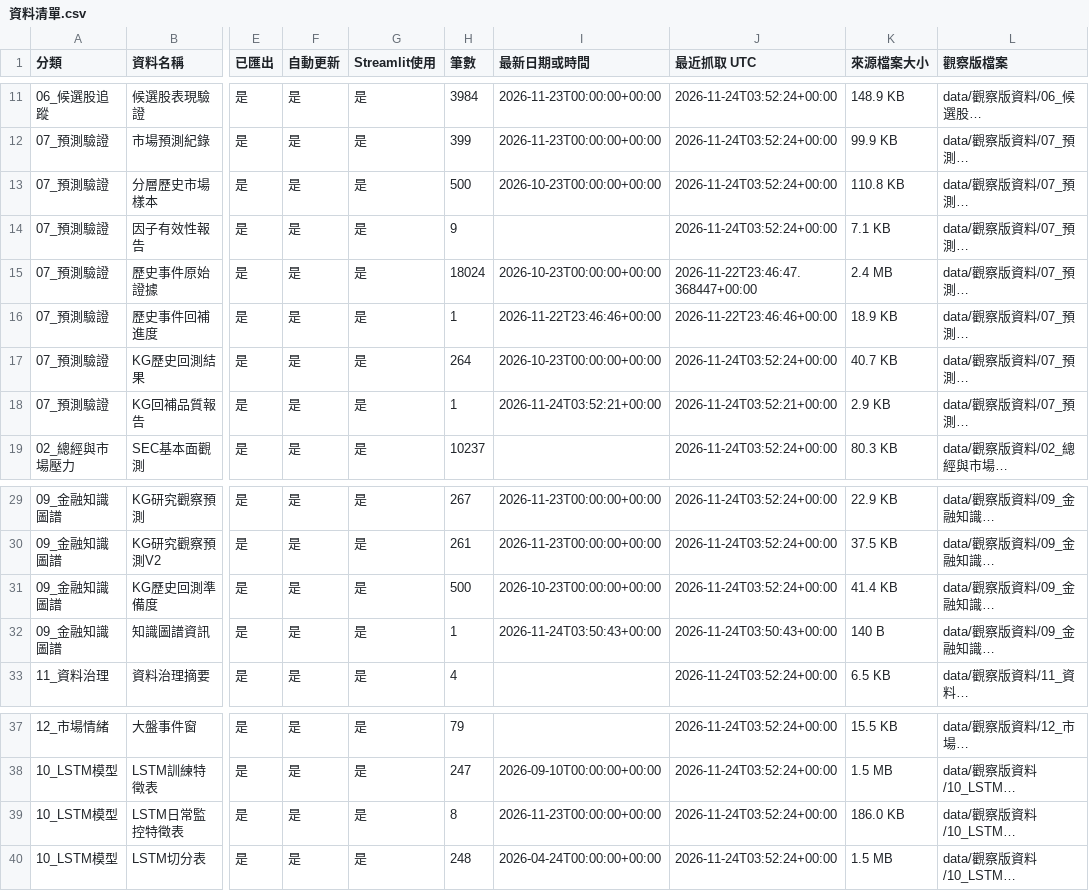
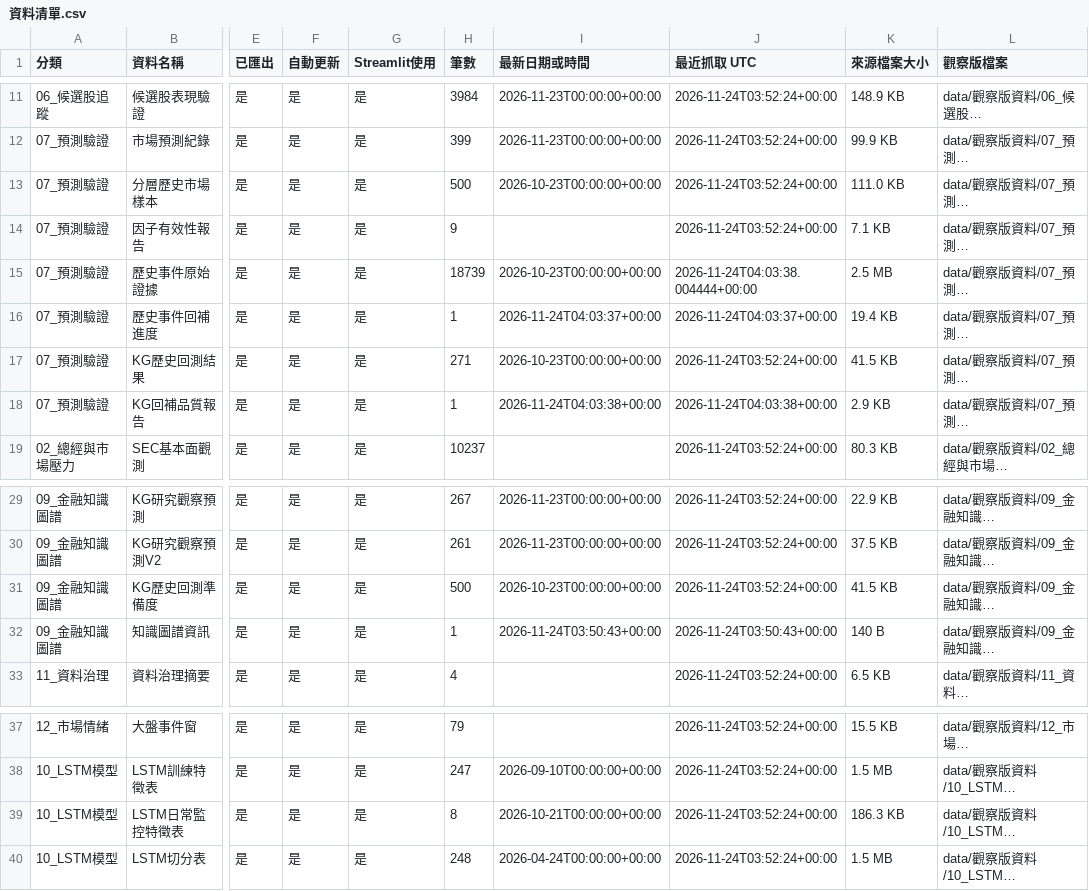
Before and after one commit to eric07079207-star/tech-market-monitor, a CSV file: data/觀察版資料/00_資料說明/資料清單.csv, drawn as a sheet; only a part is shown, gaps mark what is left out; long unchanged cells end in …; the diff names each change by its address in the sheet, - before the commit and + after, or states it on an @@ line.

```diff
--- a/data/觀察版資料/00_資料說明/資料清單.csv
+++ b/data/觀察版資料/00_資料說明/資料清單.csv
-K13 (來源檔案大小): 110.8 KB
+K13 (來源檔案大小): 111.0 KB
-H15 (筆數): 18024
+H15 (筆數): 18739
-J15 (最近抓取 UTC): 2026-11-22T23:46:47.368447+00:00
+J15 (最近抓取 UTC): 2026-11-24T04:03:38.004444+00:00
-K15 (來源檔案大小): 2.4 MB
+K15 (來源檔案大小): 2.5 MB
-I16 (最新日期或時間): 2026-11-22T23:46:46+00:00
+I16 (最新日期或時間): 2026-11-24T04:03:37+00:00
-J16 (最近抓取 UTC): 2026-11-22T23:46:46+00:00
+J16 (最近抓取 UTC): 2026-11-24T04:03:37+00:00
-K16 (來源檔案大小): 18.9 KB
+K16 (來源檔案大小): 19.4 KB
-H17 (筆數): 264
+H17 (筆數): 271
-K17 (來源檔案大小): 40.7 KB
+K17 (來源檔案大小): 41.5 KB
-I18 (最新日期或時間): 2026-11-24T03:52:21+00:00
+I18 (最新日期或時間): 2026-11-24T04:03:38+00:00
-J18 (最近抓取 UTC): 2026-11-24T03:52:21+00:00
+J18 (最近抓取 UTC): 2026-11-24T04:03:38+00:00
-K31 (來源檔案大小): 41.4 KB
+K31 (來源檔案大小): 41.5 KB
-I39 (最新日期或時間): 2026-11-23T00:00:00+00:00
+I39 (最新日期或時間): 2026-10-21T00:00:00+00:00
-K39 (來源檔案大小): 186.0 KB
+K39 (來源檔案大小): 186.3 KB
```
Also changed, not shown: data/觀察版資料/07_預測驗證/historical_kg_backtest.csv, data/觀察版資料/07_預測驗證/stratified_market_samples.csv, 15 other files.
